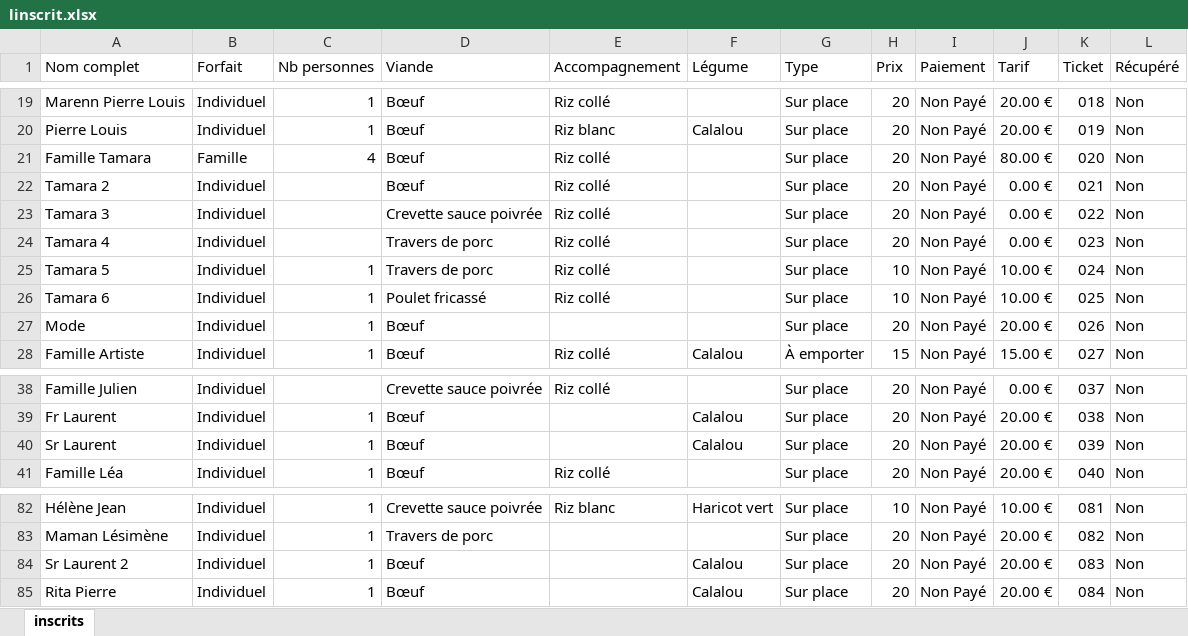
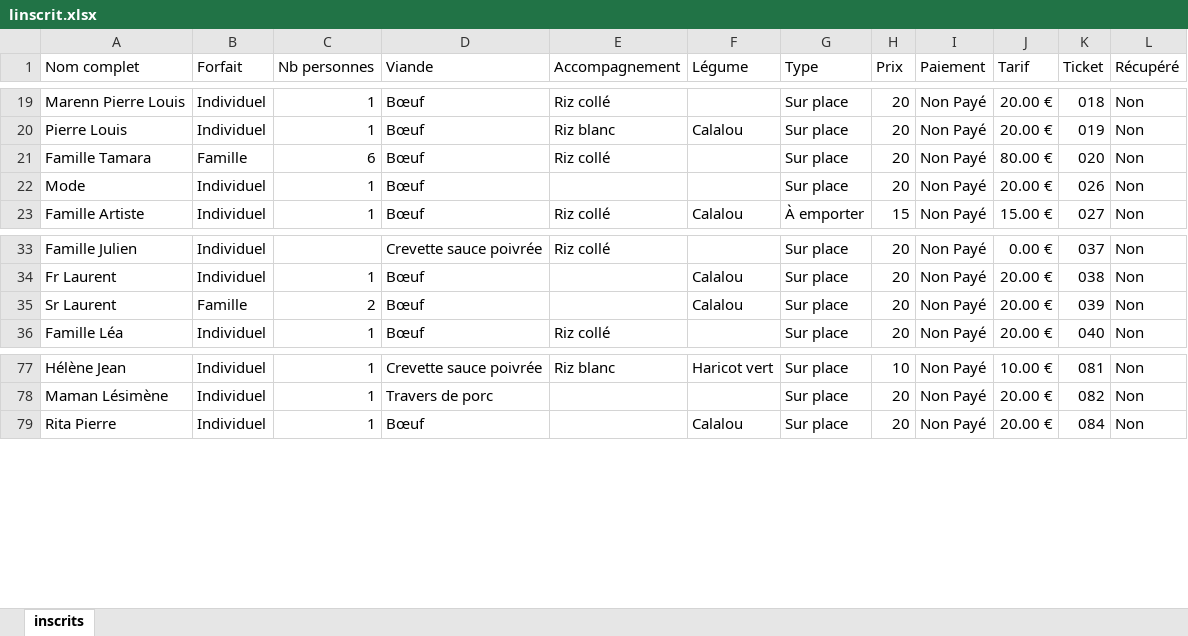
Before and after one commit to beaudelaire1/vente-gdj, an Excel workbook: linscrit.xlsx, sheet inscrits, drawn as a sheet; only a part is shown, gaps mark what is left out; values as stored, in another font and other column widths than the file's, no borders; conditional formats not drawn; removed rows and columns are numbered as before the commit, all else as after; the diff names each change by its address in the sheet, - before the commit and + after, or states it on an @@ line.

Commit message:
fix: merge numbered entries into families (Tamara 6p, Sr Laurent 2p) + update Excel (82 rows)

```diff
--- a/linscrit.xlsx (sheet inscrits)
+++ b/linscrit.xlsx (sheet inscrits)
-C21 (Nb personnes): 4
+C21 (Nb personnes): 6
-row 22: Tamara 2 | Individuel |  | Bœuf | Riz collé |  | Sur place | 20 | Non Payé | 0.00 € | 021 | Non
-row 23: Tamara 3 | Individuel |  | Crevette sauce poivrée | Riz collé |  | Sur place | 20 | Non Payé | 0.00 € | 022 | Non
-row 24: Tamara 4 | Individuel |  | Travers de porc | Riz collé |  | Sur place | 20 | Non Payé | 0.00 € | 023 | Non
-row 25: Tamara 5 | Individuel | 1 | Travers de porc | Riz collé |  | Sur place | 10 | Non Payé | 10.00 € | 024 | Non
-row 26: Tamara 6 | Individuel | 1 | Poulet fricassé | Riz collé |  | Sur place | 10 | Non Payé | 10.00 € | 025 | Non
-B35 (Forfait): Individuel
+B35 (Forfait): Famille
-C35 (Nb personnes): 1
+C35 (Nb personnes): 2
-row 84: Sr Laurent 2 | Individuel | 1 | Bœuf |  | Calalou | Sur place | 20 | Non Payé | 20.00 € | 083 | Non
```
Also changed, not shown: 2 other files.
